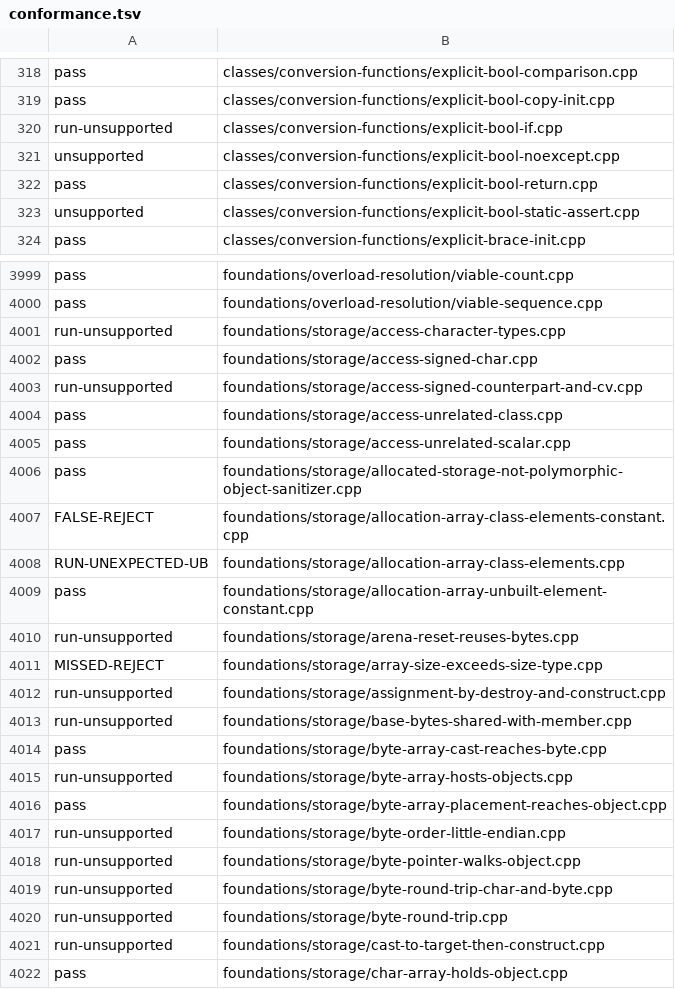
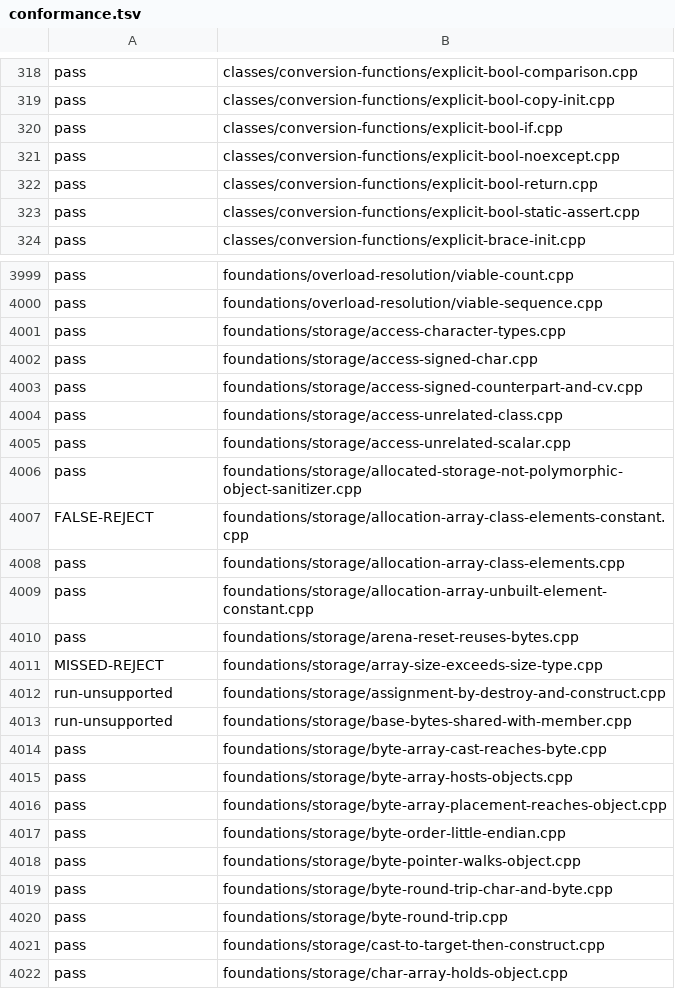
Before and after one commit to sempuki/tidal, a TSV file: reports/clean-room/rust-frontend/conformance.tsv, drawn as a sheet; only a part is shown, gaps mark what is left out; the diff covers the shown part only.

```diff
--- a/reports/clean-room/rust-frontend/conformance.tsv
+++ b/reports/clean-room/rust-frontend/conformance.tsv
@@ -319,6 +319,6 @@ pass	classes/conversion-functions/explicit-bool-comparison.cpp
 pass	classes/conversion-functions/explicit-bool-copy-init.cpp
-run-unsupported	classes/conversion-functions/explicit-bool-if.cpp
-unsupported	classes/conversion-functions/explicit-bool-noexcept.cpp
+pass	classes/conversion-functions/explicit-bool-if.cpp
+pass	classes/conversion-functions/explicit-bool-noexcept.cpp
 pass	classes/conversion-functions/explicit-bool-return.cpp
-unsupported	classes/conversion-functions/explicit-bool-static-assert.cpp
+pass	classes/conversion-functions/explicit-bool-static-assert.cpp
 pass	classes/conversion-functions/explicit-brace-init.cpp
@@ -4000,5 +4000,5 @@ pass	foundations/overload-resolution/viable-count.cpp
 pass	foundations/overload-resolution/viable-sequence.cpp
-run-unsupported	foundations/storage/access-character-types.cpp
+pass	foundations/storage/access-character-types.cpp
 pass	foundations/storage/access-signed-char.cpp
-run-unsupported	foundations/storage/access-signed-counterpart-and-cv.cpp
+pass	foundations/storage/access-signed-counterpart-and-cv.cpp
 pass	foundations/storage/access-unrelated-class.cpp
@@ -4007,5 +4007,5 @@ pass	foundations/storage/allocated-storage-not-polymorphic-object-sanitizer.cpp
 FALSE-REJECT	foundations/storage/allocation-array-class-elements-constant.cpp
-RUN-UNEXPECTED-UB	foundations/storage/allocation-array-class-elements.cpp
+pass	foundations/storage/allocation-array-class-elements.cpp
 pass	foundations/storage/allocation-array-unbuilt-element-constant.cpp
-run-unsupported	foundations/storage/arena-reset-reuses-bytes.cpp
+pass	foundations/storage/arena-reset-reuses-bytes.cpp
 MISSED-REJECT	foundations/storage/array-size-exceeds-size-type.cpp
@@ -4014,9 +4014,9 @@ run-unsupported	foundations/storage/base-bytes-shared-with-member.cpp
 pass	foundations/storage/byte-array-cast-reaches-byte.cpp
-run-unsupported	foundations/storage/byte-array-hosts-objects.cpp
+pass	foundations/storage/byte-array-hosts-objects.cpp
 pass	foundations/storage/byte-array-placement-reaches-object.cpp
-run-unsupported	foundations/storage/byte-order-little-endian.cpp
-run-unsupported	foundations/storage/byte-pointer-walks-object.cpp
-run-unsupported	foundations/storage/byte-round-trip-char-and-byte.cpp
-run-unsupported	foundations/storage/byte-round-trip.cpp
-run-unsupported	foundations/storage/cast-to-target-then-construct.cpp
+pass	foundations/storage/byte-order-little-endian.cpp
+pass	foundations/storage/byte-pointer-walks-object.cpp
+pass	foundations/storage/byte-round-trip-char-and-byte.cpp
+pass	foundations/storage/byte-round-trip.cpp
+pass	foundations/storage/cast-to-target-then-construct.cpp
 pass	foundations/storage/char-array-holds-object.cpp
```
Also changed, not shown: 124 edited cells elsewhere in this file, 18 other files.
